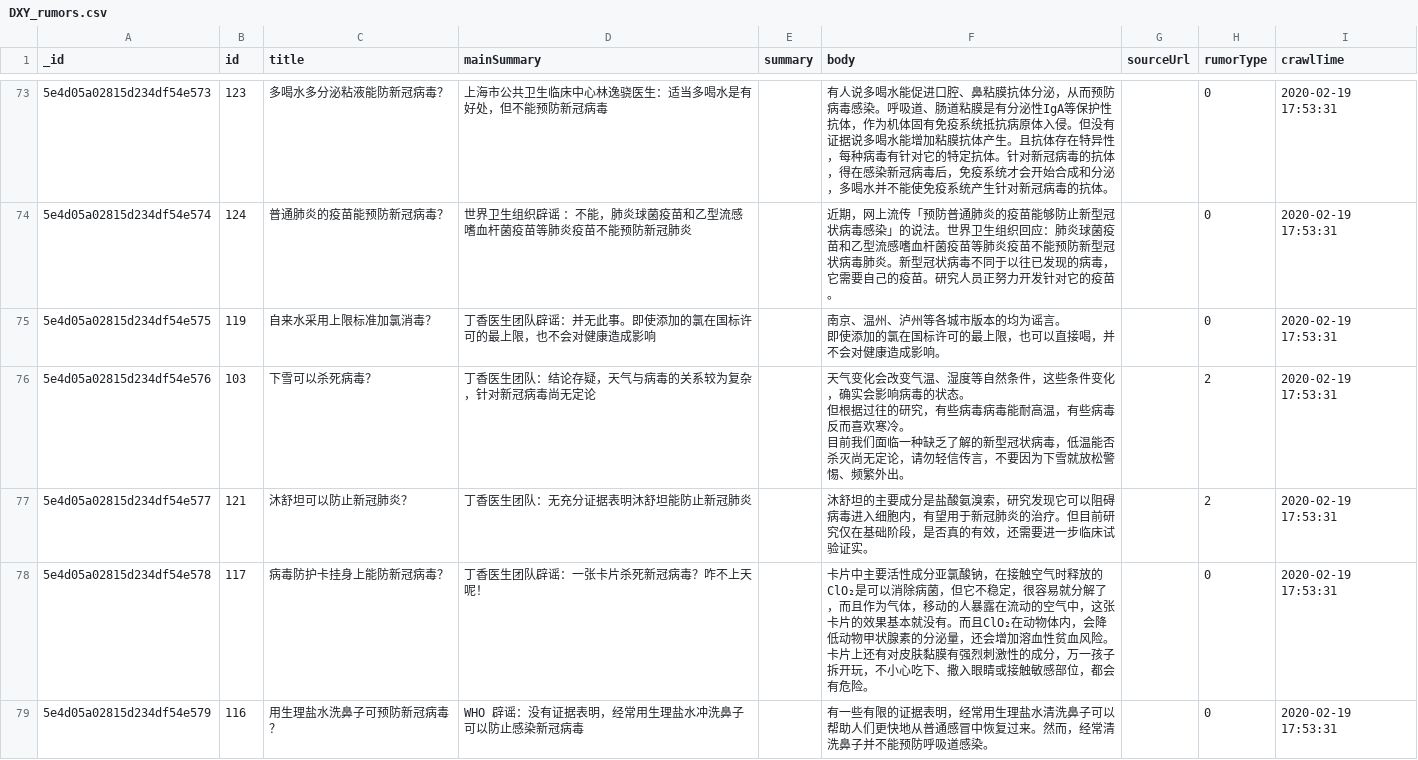
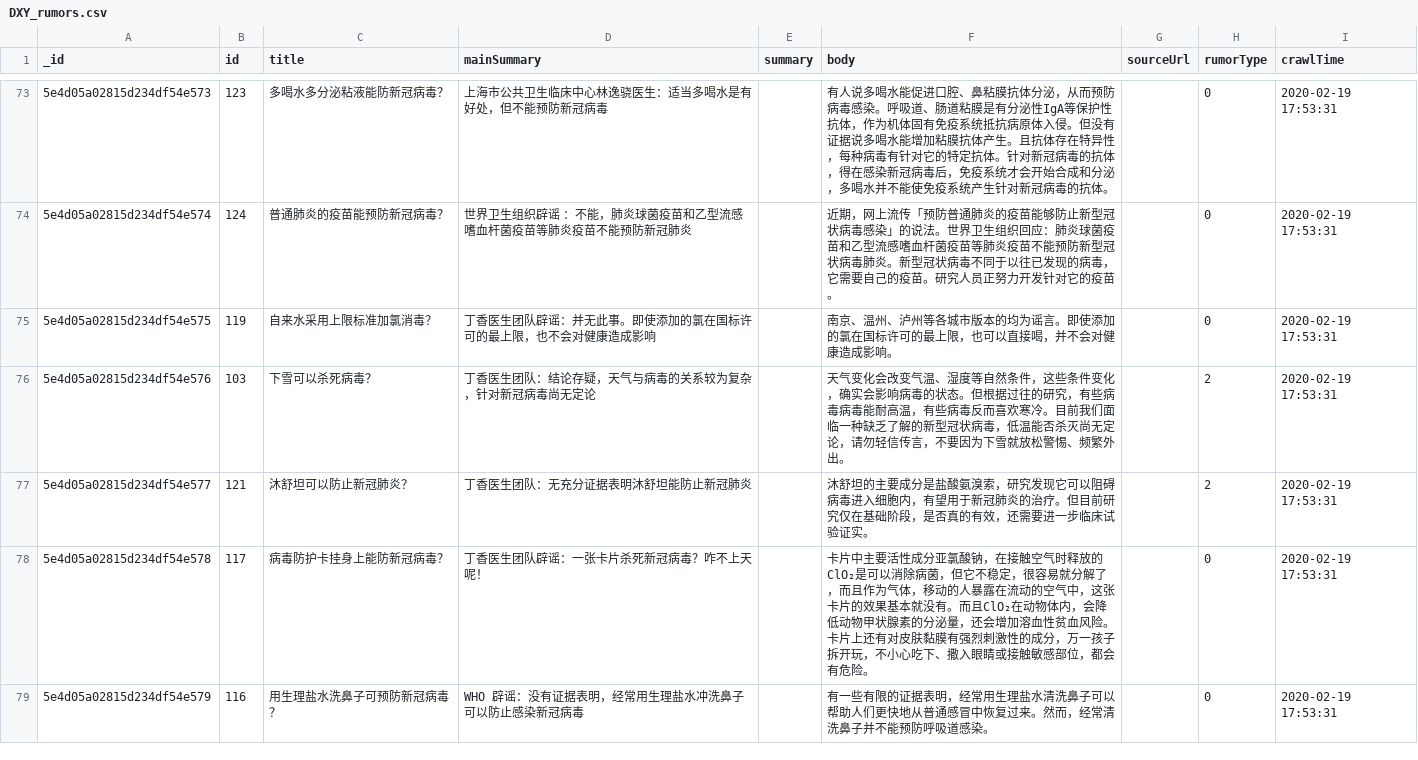
Before and after one commit to tccoin/covid-19-rumor-detector, a CSV file: data/DXY_rumors.csv, drawn as a sheet; only a part is shown, gaps mark what is left out; ↵ is a line break in a cell; the diff covers the shown part only; the diff names each change by its address in the sheet, - before the commit and + after, or states it on an @@ line.

Commit message:
update dataset

```diff
--- a/data/DXY_rumors.csv
+++ b/data/DXY_rumors.csv
-F75 (body): …为谣言。 ↵ 即使添加…
+F75 (body): …为谣言。即使添加…
-F76 (body): …的状态。 ↵ 但根据过往的研究，有些病毒病毒能耐高温，有些病毒反而喜欢寒冷。 ↵ 目前我们…
+F76 (body): …的状态。但根据过往的研究，有些病毒病毒能耐高温，有些病毒反而喜欢寒冷。目前我们…
-F78 (body): …血风险。 ↵ 卡片上还…
+F78 (body): …血风险。卡片上还…
```
Also changed, not shown: 42 edited cells elsewhere in this file, 1 other file.
